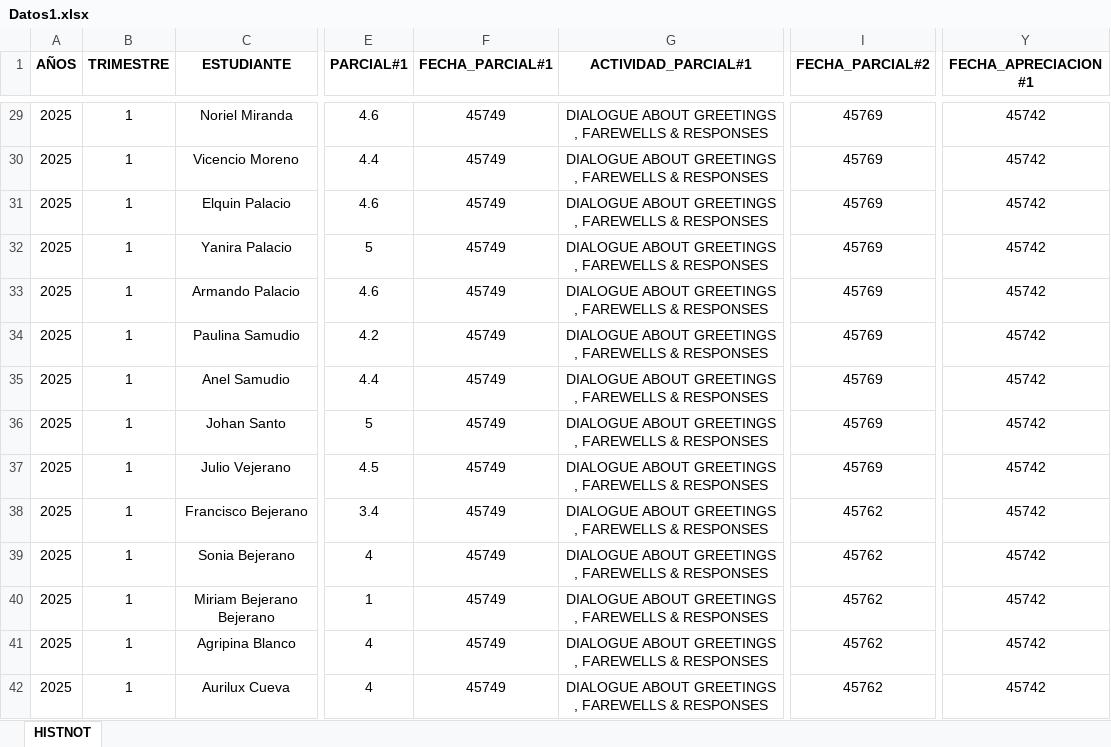
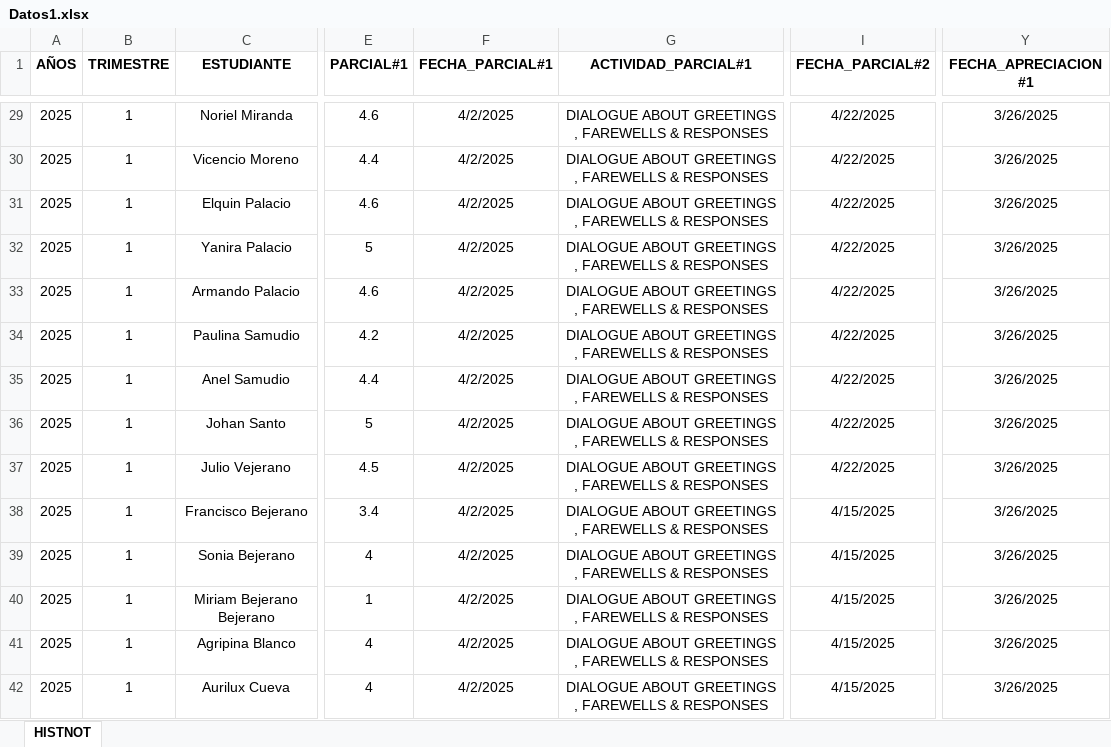
Before and after one commit to eliezer319/MiApp, an Excel workbook: Datos1.xlsx, sheet HISTNOT, drawn as a sheet; only a part is shown, gaps mark what is left out; values as stored, in another font and other column widths than the file's, no borders; the diff covers the shown part only; the diff names each change by its address in the sheet, - before the commit and + after, or states it on an @@ line.

```diff
--- a/Datos1.xlsx (sheet HISTNOT)
+++ b/Datos1.xlsx (sheet HISTNOT)
-F29:F42 (FECHA_PARCIAL#1): 45749
+F29:F42 (FECHA_PARCIAL#1): 4/2/2025
-I29:I37 (FECHA_PARCIAL#2): 45769
+I29:I37 (FECHA_PARCIAL#2): 4/22/2025
-Y29:Y42 (FECHA_APRECIACION#1): 45742
+Y29:Y42 (FECHA_APRECIACION#1): 3/26/2025
-I38:I42 (FECHA_PARCIAL#2): 45762
+I38:I42 (FECHA_PARCIAL#2): 4/15/2025
```
Also changed, not shown: 303 edited cells elsewhere in this sheet.
